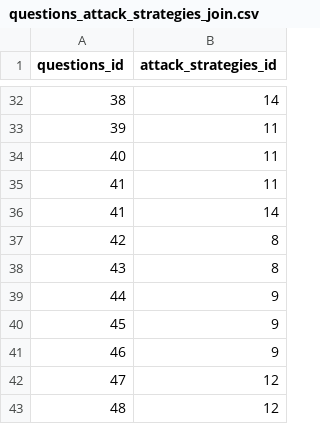
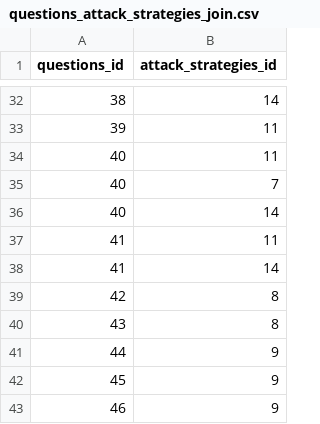
Before and after one commit to rating-eu/rating_v1, a CSV file: src/main/resources/config/liquibase/questions_attack_strategies_join.csv, drawn as a sheet; only a part is shown, gaps mark what is left out; the shorter side is filled out with more unchanged rows; the diff names each change by its address in the sheet, - before the commit and + after, or states it on an @@ line.

```diff
--- a/src/main/resources/config/liquibase/questions_attack_strategies_join.csv
+++ b/src/main/resources/config/liquibase/questions_attack_strategies_join.csv
+row 35: 40 | 7
+row 36: 40 | 14
```
Also changed, not shown: src/main/resources/config/liquibase/questions_attack_strategies.csv.
